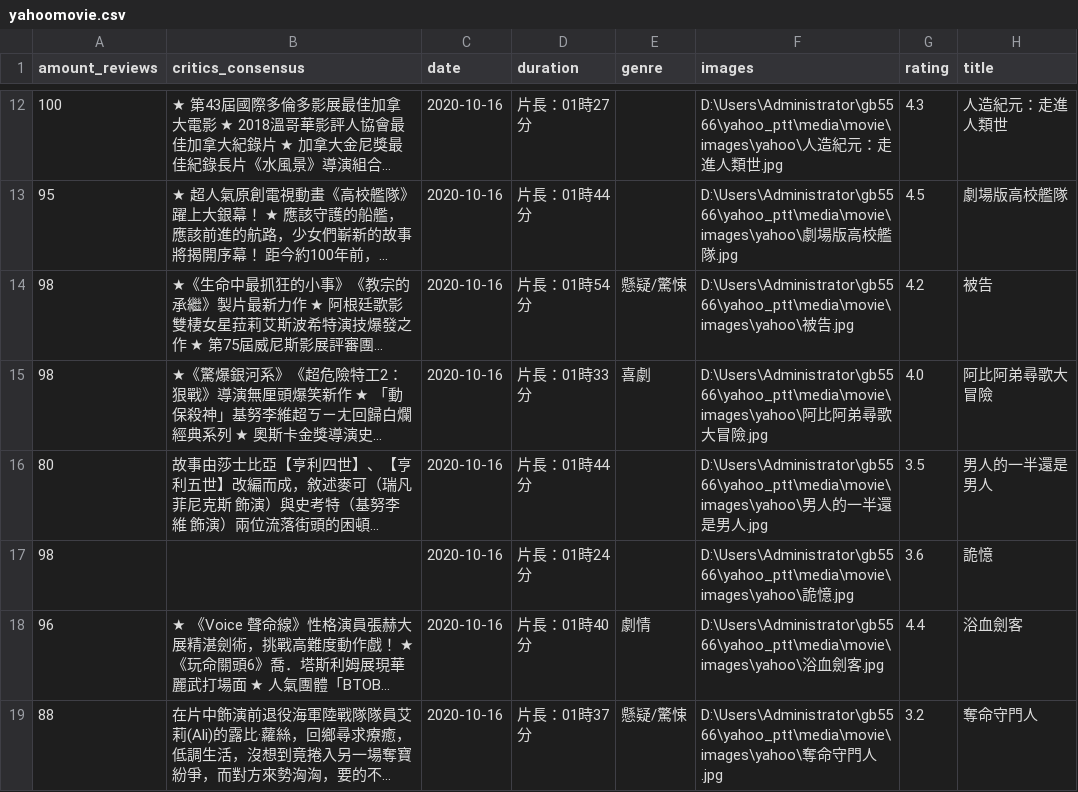
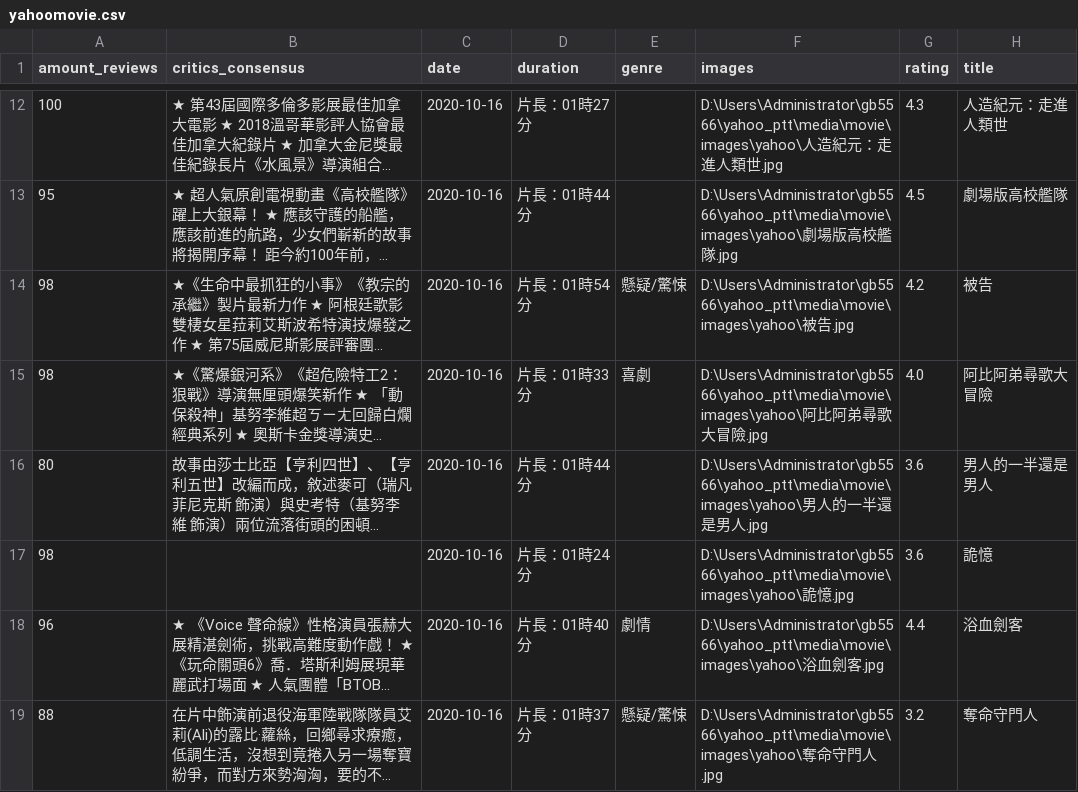
Before and after one commit to thomas5566/yahoo-ptt, a CSV file: crawlmovie/yahoomovie.csv, drawn as a sheet; only a part is shown, gaps mark what is left out; long unchanged cells end in …; the diff covers the shown part only; the diff names each change by its address in the sheet, - before the commit and + after, or states it on an @@ line.

```diff
--- a/crawlmovie/yahoomovie.csv
+++ b/crawlmovie/yahoomovie.csv
-G16 (rating): 3.5
+G16 (rating): 3.6
```
Also changed, not shown: 2 added rows, 2 removed rows, 14 moved rows and 5 edited cells elsewhere in this file, 8 other files.
